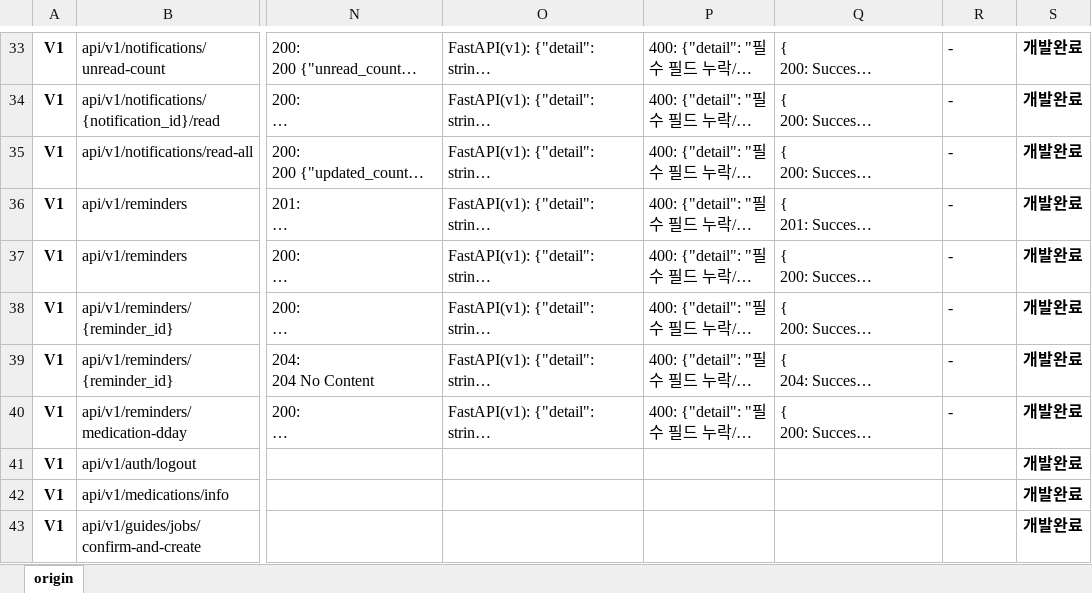
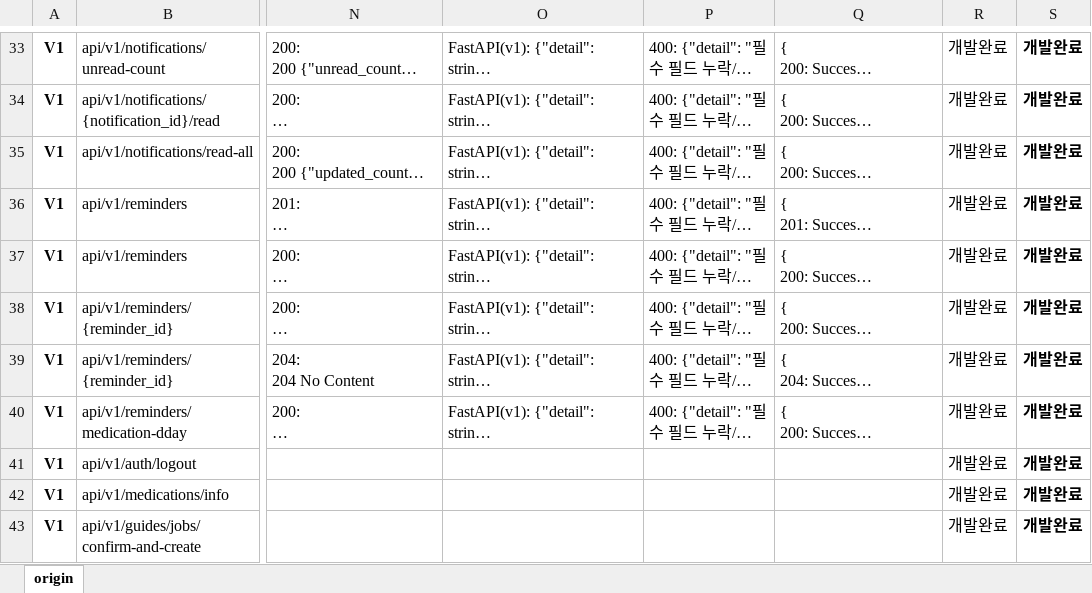
Before and after one commit to AI-HealthCare-01/AI_01_02, an Excel workbook: docs/API_명세서.xlsx, sheet origin, drawn as a sheet; only a part is shown, gaps mark what is left out; long unchanged cells end in …; values as stored, in another font and other column widths than the file's, no borders; the diff covers the shown part only; the diff names each change by its address in the sheet, - before the commit and + after, or states it on an @@ line.

Commit message:
docs : xlsx 원본 문서 동기화 — 요구사항/API 명세
- 요구사항_정의서.xlsx: REQ-113~116,119 대기중→개발완료, REQ-075~076 추가
- API_명세서.xlsx: 7건 신규 API 추가 (guides/latest, feedback 등), 전 항목 개발완료

```diff
--- a/docs/API_명세서.xlsx (sheet origin)
+++ b/docs/API_명세서.xlsx (sheet origin)
-R33:R40: -
+R33:R40: 개발완료
-R41:R43: (empty)
+R41:R43: 개발완료
```
Also changed, not shown: 7 added rows and 32 edited cells elsewhere in this sheet, docs/요구사항_정의서.xlsx.
